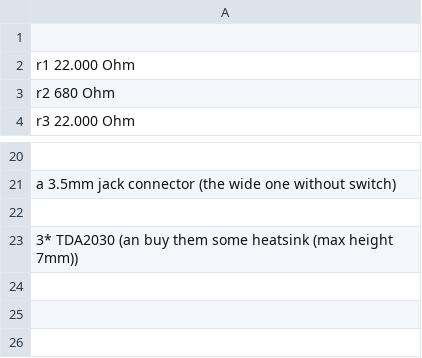
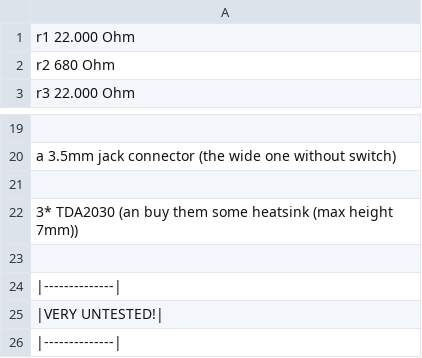
Before and after one commit to POLOLOLOFTE/-Freedigital-Amp, a CSV file: BOM.csv, drawn as a sheet; only a part is shown, gaps mark what is left out.

Commit message:
Update BOM.csv with untested components warning
Added a warning note about untested components.

```diff
--- a/BOM.csv
+++ b/BOM.csv
@@ -1,2 +1 @@
-
 r1 22.000 Ohm
@@ -23 +22,5 @@ a 3.5mm jack connector (the wide one without switch)
 3* TDA2030 (an buy them some heatsink (max height 7mm))
+
+                    |--------------|
+                    |VERY UNTESTED!|
+                    |--------------|
```
